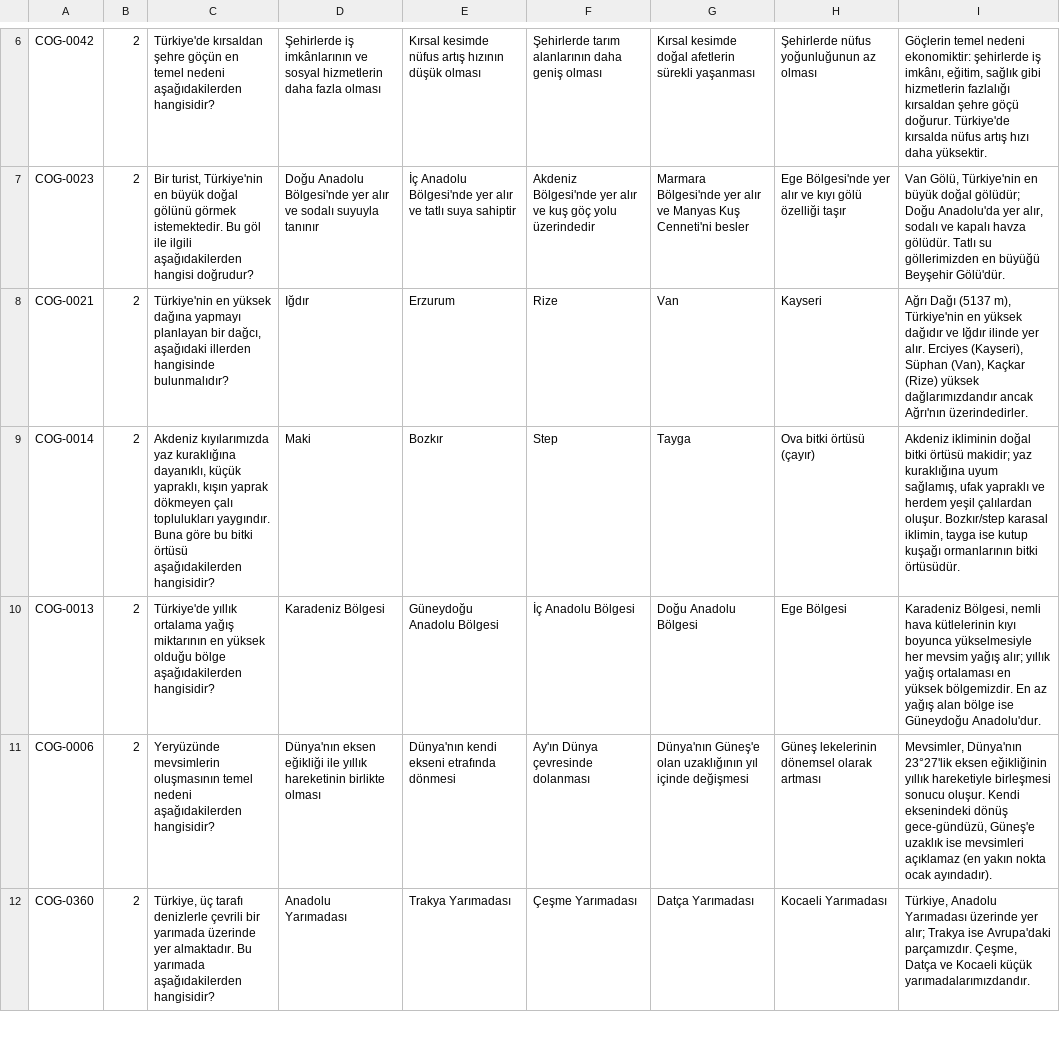
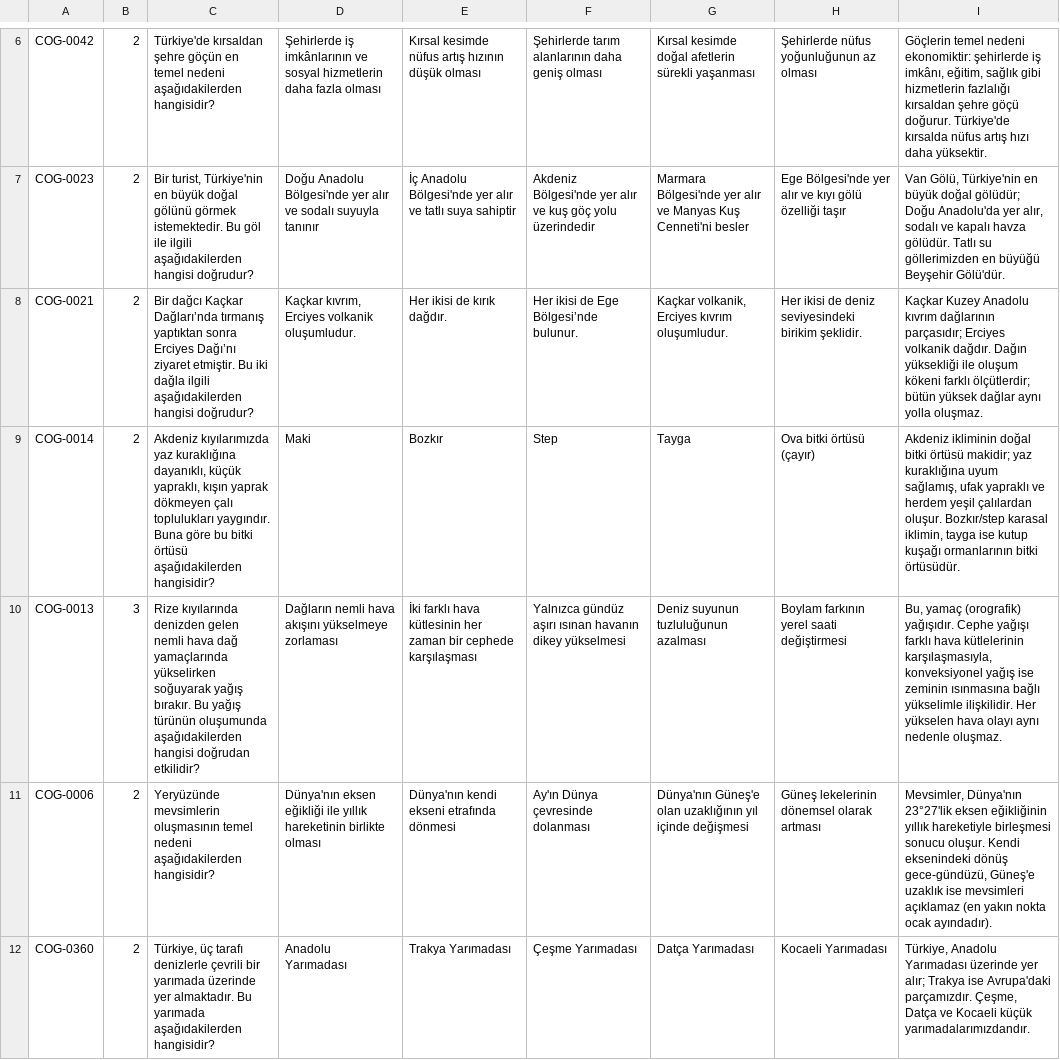
Before and after one commit to yurdakulaykut16-oss/Kpss-Orta-retim, a TSV file: data/kaynaklar/yukselt_2_cografya_vatandaslik.tsv, drawn as a sheet; only a part is shown, gaps mark what is left out; the diff covers the shown part only; the diff names each change by its address in the sheet, - before the commit and + after, or states it on an @@ line.

```diff
--- a/data/kaynaklar/yukselt_2_cografya_vatandaslik.tsv
+++ b/data/kaynaklar/yukselt_2_cografya_vatandaslik.tsv
-C8: Türkiye'nin en yüksek dağına yapmayı planlayan bir dağcı, aşağıdaki illerden hangisinde bulunmalıdır?
+C8: Bir dağcı Kaçkar Dağları’nda tırmanış yaptıktan sonra Erciyes Dağı’nı ziyaret etmiştir. Bu iki dağla ilgili aşağıdakilerden hangisi doğrudur?
-D8: Iğdır
+D8: Kaçkar kıvrım, Erciyes volkanik oluşumludur.
-E8: Erzurum
+E8: Her ikisi de kırık dağdır.
-F8: Rize
+F8: Her ikisi de Ege Bölgesi’nde bulunur.
-G8: Van
+G8: Kaçkar volkanik, Erciyes kıvrım oluşumludur.
-H8: Kayseri
+H8: Her ikisi de deniz seviyesindeki birikim şeklidir.
-I8: Ağrı Dağı (5137 m), Türkiye'nin en yüksek dağıdır ve Iğdır ilinde yer alır. Erciyes (Kayseri), Süphan (Van), Kaçkar (Rize) yüksek dağlarımızdandır ancak Ağrı'nın üzerindedirler.
+I8: Kaçkar Kuzey Anadolu kıvrım dağlarının parçasıdır; Erciyes volkanik dağdır. Dağın yüksekliği ile oluşum kökeni farklı ölçütlerdir; bütün yüksek dağlar aynı yolla oluşmaz.
-B10: 2
+B10: 3
-C10: Türkiye'de yıllık ortalama yağış miktarının en yüksek olduğu bölge aşağıdakilerden hangisidir?
+C10: Rize kıyılarında denizden gelen nemli hava dağ yamaçlarında yükselirken soğuyarak yağış bırakır. Bu yağış türünün oluşumunda aşağıdakilerden hangisi doğrudan etkilidir?
-D10: Karadeniz Bölgesi
+D10: Dağların nemli hava akışını yükselmeye zorlaması
-E10: Güneydoğu Anadolu Bölgesi
+E10: İki farklı hava kütlesinin her zaman bir cephede karşılaşması
-F10: İç Anadolu Bölgesi
+F10: Yalnızca gündüz aşırı ısınan havanın dikey yükselmesi
-G10: Doğu Anadolu Bölgesi
+G10: Deniz suyunun tuzluluğunun azalması
-H10: Ege Bölgesi
+H10: Boylam farkının yerel saati değiştirmesi
-I10: Karadeniz Bölgesi, nemli hava kütlelerinin kıyı boyunca yükselmesiyle her mevsim yağış alır; yıllık yağış ortalaması en yüksek bölgemizdir. En az yağış alan bölge ise Güneydoğu Anadolu'dur.
+I10: Bu, yamaç (orografik) yağışıdır. Cephe yağışı farklı hava kütlelerinin karşılaşmasıyla, konveksiyonel yağış ise zeminin ısınmasına bağlı yükselimle ilişkilidir. Her yükselen hava olayı aynı nedenle oluşmaz.
```
Also changed, not shown: 71 edited cells elsewhere in this file, data/kaynaklar/yukselt_1_tarih.tsv, data/kaynaklar/yukselt_3_turkce_guncel.tsv, 11 other files.
